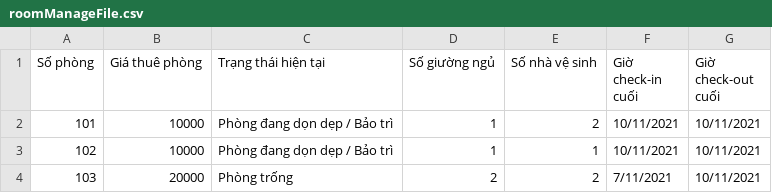
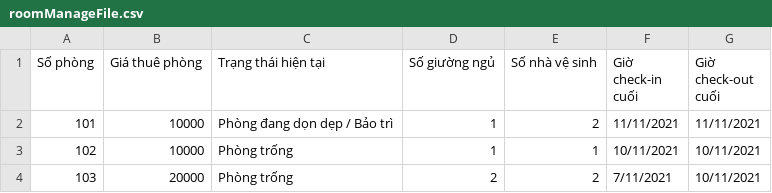
Before and after one commit to hoangducviet1993/CaseStudyModun2, a CSV file: quan-ly-khach-san/src/fileIO/roomManageFile.csv, drawn as a sheet.

```diff
--- a/quan-ly-khach-san/src/fileIO/roomManageFile.csv
+++ b/quan-ly-khach-san/src/fileIO/roomManageFile.csv
@@ -1,4 +1,4 @@
 Số phòng,Giá thuê phòng,Trạng thái hiện tại,Số giường ngủ, Số nhà vệ sinh,Giờ check-in cuối,Giờ check-out cuối
-101,10000,Phòng đang dọn dẹp / Bảo trì,1,2,10/11/2021,10/11/2021
-102,10000,Phòng đang dọn dẹp / Bảo trì,1,1,10/11/2021,10/11/2021
+101,10000,Phòng đang dọn dẹp / Bảo trì,1,2,11/11/2021,11/11/2021
+102,10000,Phòng trống,1,1,10/11/2021,10/11/2021
 103,20000,Phòng trống,2,2,7/11/2021,10/11/2021
```
Also changed, not shown: quan-ly-khach-san/out/production/quan-ly-khach-san/fileIO/roomManageFile.csv, quan-ly-khach-san/src/fileIO/userManageFile.csv, 17 other files.
